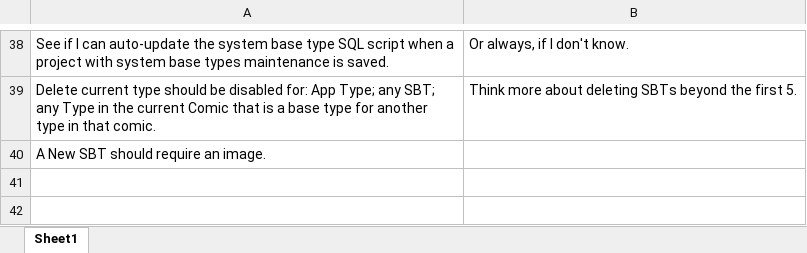
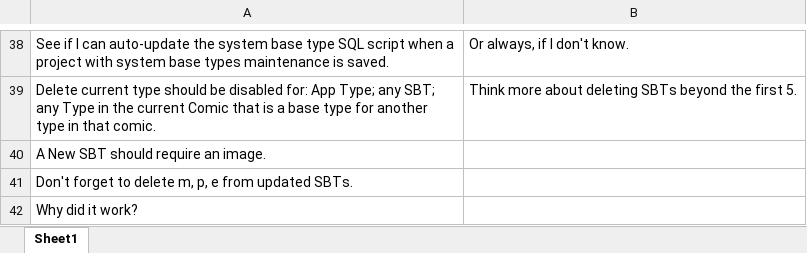
Before and after one commit to ken-rubin/TGv1000, an Excel workbook: current work.xlsx, sheet Sheet1, drawn as a sheet; only a part is shown, gaps mark what is left out; values as stored, in another font and other column widths than the file's, no borders; the diff names each change by its address in the sheet, - before the commit and + after, or states it on an @@ line.

```diff
--- a/current work.xlsx (sheet Sheet1)
+++ b/current work.xlsx (sheet Sheet1)
+row 41: Don't forget to delete m, p, e from updated SBTs.
+row 42: Why did it work?
```
Also changed, not shown: 9 other files.
